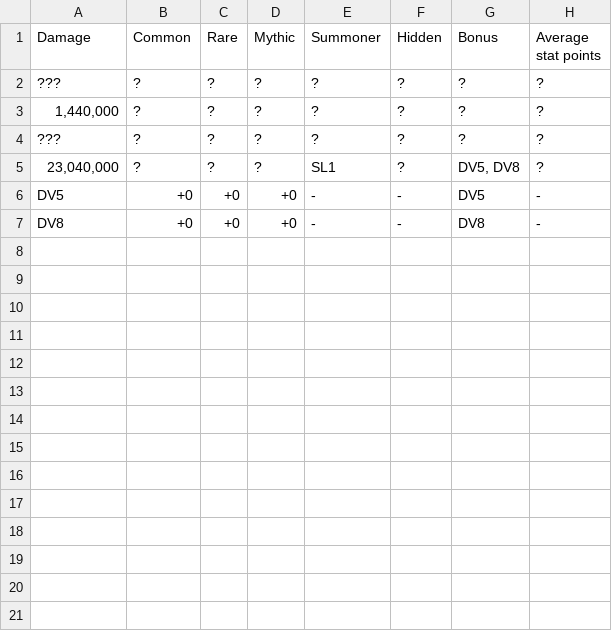
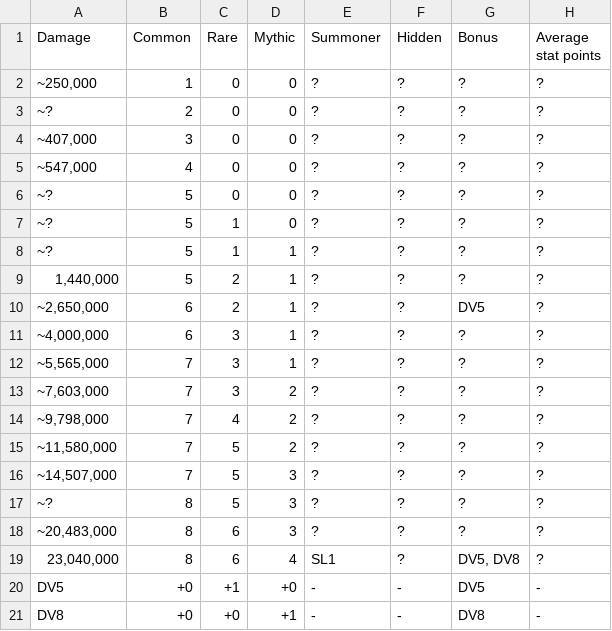
Before and after one commit to Matrix4348/Dragons-of-the-Void---Raid-Loot-Tiers, a CSV file: community-gathered data/Loot tiers and drop data/Regular raids/Xarbruutu/Hard.csv, drawn as a sheet.

Commit message:
Update Hard.csv

```diff
--- a/community-gathered data/Loot tiers and drop data/Regular raids/Xarbruutu/Hard.csv
+++ b/community-gathered data/Loot tiers and drop data/Regular raids/Xarbruutu/Hard.csv
@@ -1,7 +1,21 @@
 Damage,Common,Rare,Mythic,Summoner,Hidden,Bonus,Average stat points
-???,?,?,?,?,?,?,?
-"1,440,000",?,?,?,?,?,?,?
-???,?,?,?,?,?,?,?
-"23,040,000",?,?,?,SL1,?,"DV5, DV8",?
-DV5,+0,+0,+0,-,-,DV5,-
-DV8,+0,+0,+0,-,-,DV8,-
+"~250,000",1,0,0,?,?,?,?
+"~?",2,0,0,?,?,?,?
+"~407,000",3,0,0,?,?,?,?
+"~547,000",4,0,0,?,?,?,?
+"~?",5,0,0,?,?,?,?
+"~?",5,1,0,?,?,?,?
+"~?",5,1,1,?,?,?,?
+"1,440,000",5,2,1,?,?,?,?
+"~2,650,000",6,2,1,?,?,"DV5",?
+"~4,000,000",6,3,1,?,?,?,?
+"~5,565,000",7,3,1,?,?,?,?
+"~7,603,000",7,3,2,?,?,?,?
+"~9,798,000",7,4,2,?,?,?,?
+"~11,580,000",7,5,2,?,?,?,?
+"~14,507,000",7,5,3,?,?,?,?
+"~?",8,5,3,?,?,?,?
+"~20,483,000",8,6,3,?,?,?,?
+"23,040,000",8,6,4,SL1,?,"DV5, DV8",?
+DV5,+0,+1,+0,-,-,DV5,-
+DV8,+0,+0,+1,-,-,DV8,-
```
